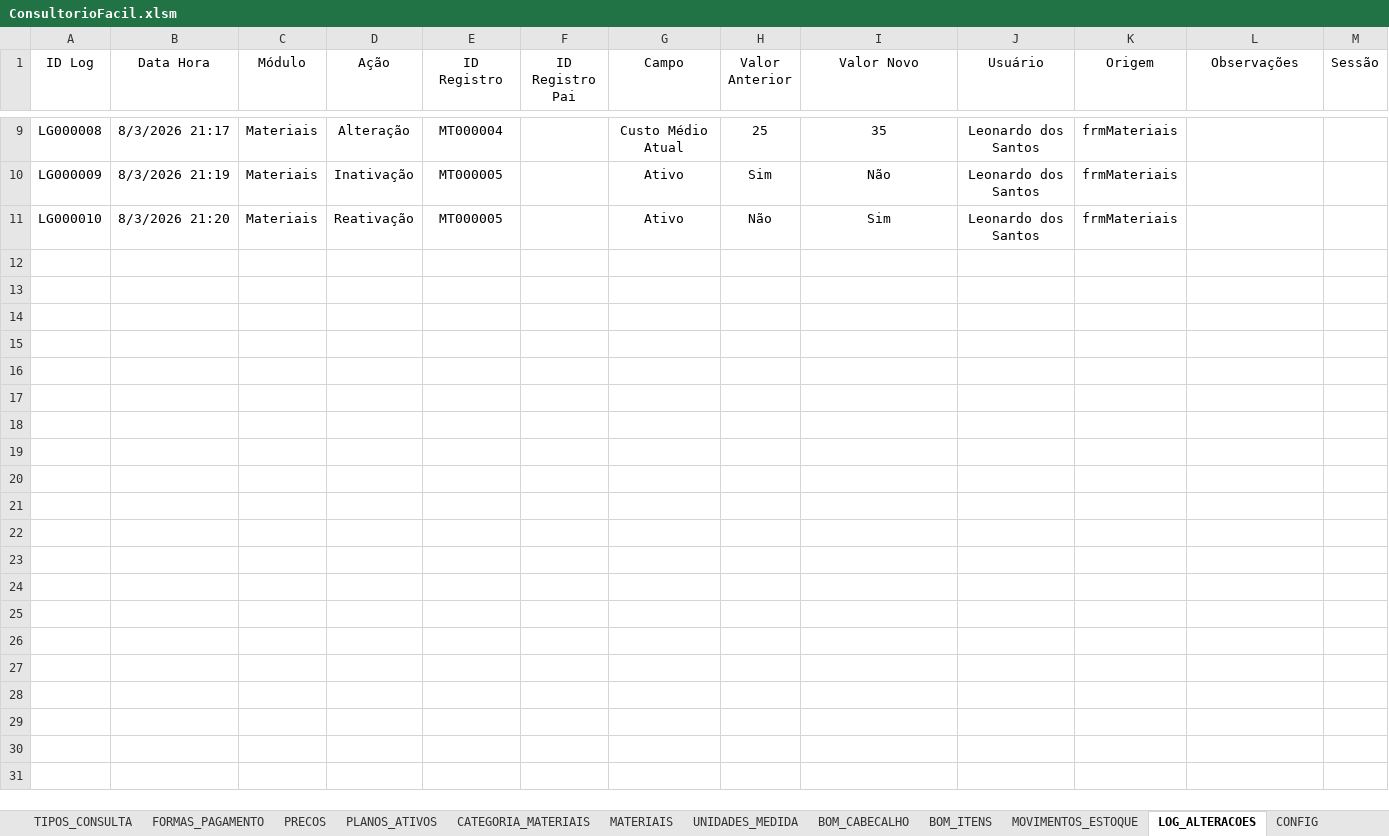
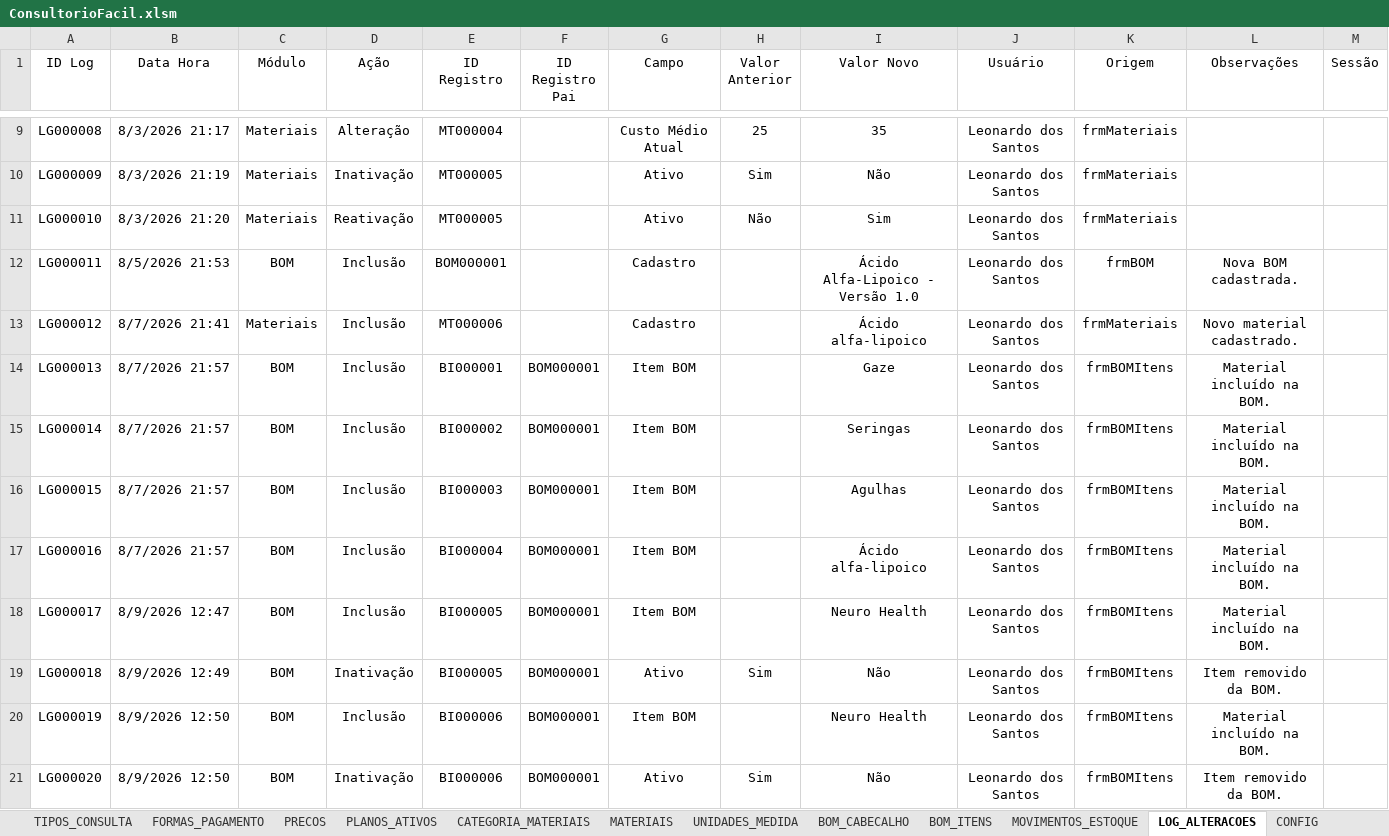
Before and after one commit to leonardo-dsl/ConsultorioFacil, an Excel workbook: Excel/ConsultorioFacil.xlsm, sheet LOG_ALTERACOES, drawn as a sheet; only a part is shown, gaps mark what is left out; values as stored, in another font and other column widths than the file's, no borders; table styles not drawn; the diff covers the shown part only; the diff names each change by its address in the sheet, - before the commit and + after, or states it on an @@ line.

Commit message:
Sprint 0.28 -BOM Management and Versioning

```diff
--- a/Excel/ConsultorioFacil.xlsm (sheet LOG_ALTERACOES)
+++ b/Excel/ConsultorioFacil.xlsm (sheet LOG_ALTERACOES)
+row 12: LG000011 | 8/5/2026 21:53 | BOM | Inclusão | BOM000001 |  | Cadastro |  | Ácido Alfa-Lipoico - Versão 1.0 | Leonardo dos Santos | frmBOM | Nova BOM cadastrada.
+row 13: LG000012 | 8/7/2026 21:41 | Materiais | Inclusão | MT000006 |  | Cadastro |  | Ácido alfa-lipoico | Leonardo dos Santos | frmMateriais | Novo material cadastrado.
+row 14: LG000013 | 8/7/2026 21:57 | BOM | Inclusão | BI000001 | BOM000001 | Item BOM |  | Gaze | Leonardo dos Santos | frmBOMItens | Material incluído na BOM.
+row 15: LG000014 | 8/7/2026 21:57 | BOM | Inclusão | BI000002 | BOM000001 | Item BOM |  | Seringas | Leonardo dos Santos | frmBOMItens | Material incluído na BOM.
+row 16: LG000015 | 8/7/2026 21:57 | BOM | Inclusão | BI000003 | BOM000001 | Item BOM |  | Agulhas | Leonardo dos Santos | frmBOMItens | Material incluído na BOM.
+row 17: LG000016 | 8/7/2026 21:57 | BOM | Inclusão | BI000004 | BOM000001 | Item BOM |  | Ácido alfa-lipoico | Leonardo dos Santos | frmBOMItens | Material incluído na BOM.
+row 18: LG000017 | 8/9/2026 12:47 | BOM | Inclusão | BI000005 | BOM000001 | Item BOM |  | Neuro Health | Leonardo dos Santos | frmBOMItens | Material incluído na BOM.
+row 19: LG000018 | 8/9/2026 12:49 | BOM | Inativação | BI000005 | BOM000001 | Ativo | Sim | Não | Leonardo dos Santos | frmBOMItens | Item removido da BOM.
+row 20: LG000019 | 8/9/2026 12:50 | BOM | Inclusão | BI000006 | BOM000001 | Item BOM |  | Neuro Health | Leonardo dos Santos | frmBOMItens | Material incluído na BOM.
+row 21: LG000020 | 8/9/2026 12:50 | BOM | Inativação | BI000006 | BOM000001 | Ativo | Sim | Não | Leonardo dos Santos | frmBOMItens | Item removido da BOM.
```
Also changed, not shown: 23 added rows elsewhere in this sheet, sheet BOM_ITENS, sheet BOM_CABECALHO, sheet MATERIAIS.
